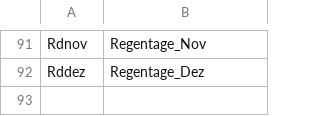
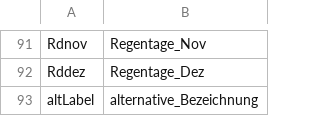
Before and after one commit to pannous/netbase, a CSV file: import/labels.csv, drawn as a sheet; only a part is shown, gaps mark what is left out.

```diff
--- a/import/labels.csv
+++ b/import/labels.csv
@@ -92 +92,2 @@ Rdnov	Regentage_Nov
 Rddez	Regentage_Dez
+altLabel	alternative_Bezeichnung
```
Also changed, not shown: 12 other files.
